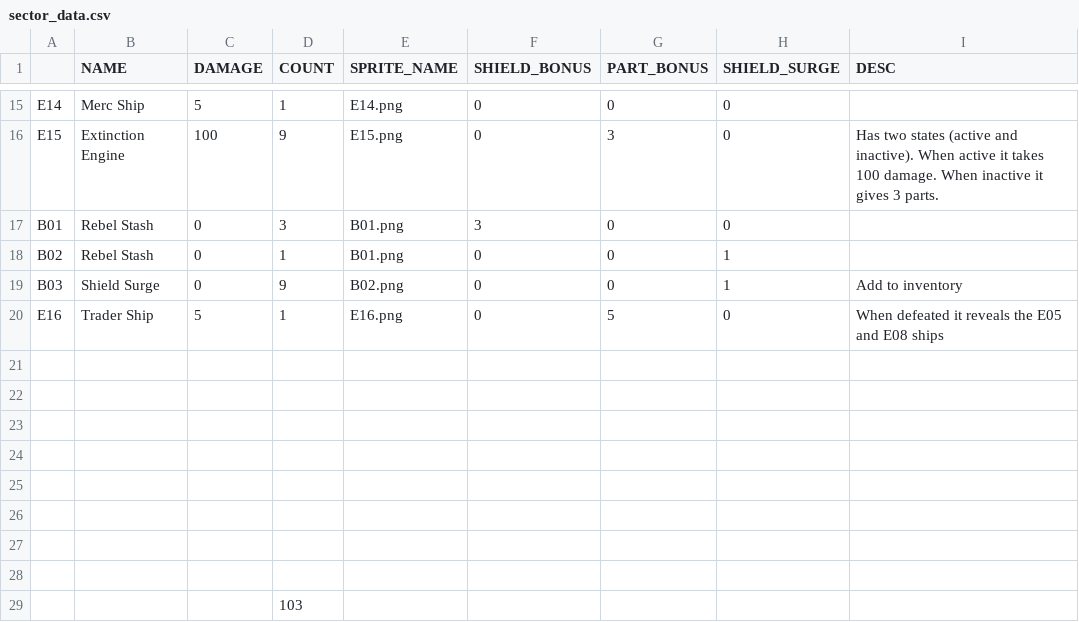
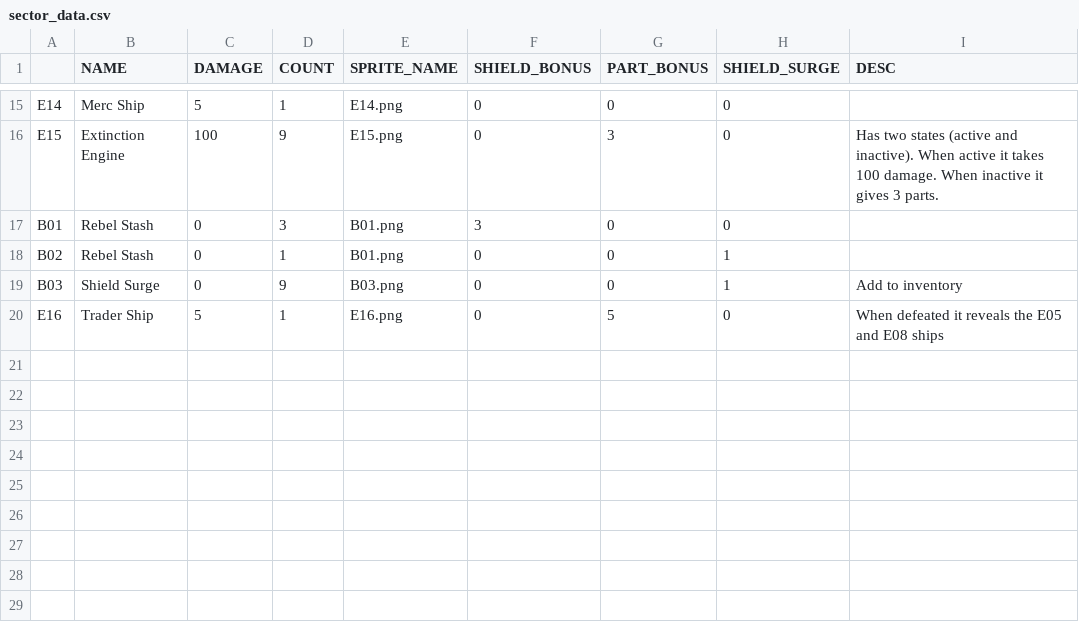
Before and after one commit to kkritselis/clear_the_sector, a CSV file: data/sector_data.csv, drawn as a sheet; only a part is shown, gaps mark what is left out.

```diff
--- a/data/sector_data.csv
+++ b/data/sector_data.csv
@@ -18,12 +18,3 @@ B01,Rebel Stash,0,3,B01.png,3,0,0,
 B02,Rebel Stash,0,1,B01.png,0,0,1,
-B03,Shield Surge,0,9,B02.png,0,0,1,Add to inventory
+B03,Shield Surge,0,9,B03.png,0,0,1,Add to inventory
 E16,Trader Ship,5,1,E16.png,0,5,0,When defeated it reveals the E05 and E08 ships
-,,,,,,,,
-,,,,,,,,
-,,,,,,,,
-,,,,,,,,
-,,,,,,,,
-,,,,,,,,
-,,,,,,,,
-,,,,,,,,
-,,,103,,,,,
```
Also changed, not shown: 3 other files.
